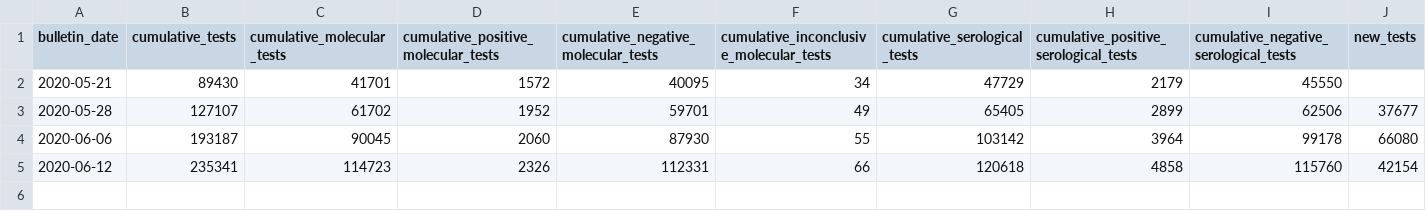
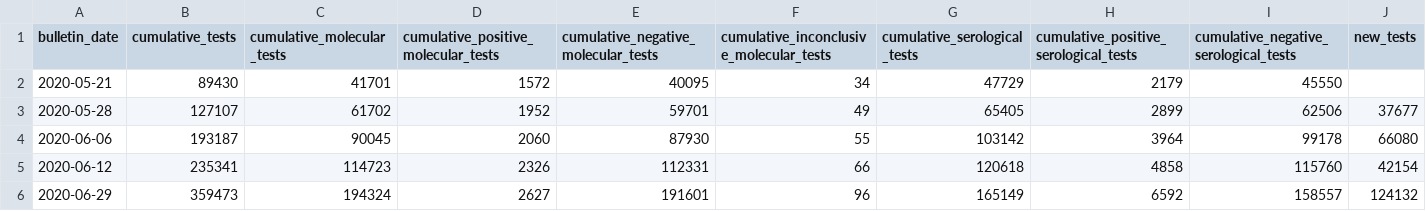
Before and after one commit to friveramariani/covid-19-puerto-rico, a CSV file: data/PuertoRico-bioportal.csv, drawn as a sheet; only a part is shown; rows hold the shown columns only; the diff names each change by its address in the sheet, - before the commit and + after, or states it on an @@ line.

Commit message:
2020-06-29 bioportal

```diff
--- a/data/PuertoRico-bioportal.csv
+++ b/data/PuertoRico-bioportal.csv
+row 6: 2020-06-29 | 359473 | 194324 | 2627 | 191601 | 96 | 165149 | 6592 | 158557 | 124132
```
Also changed, not shown: 9 other files.
